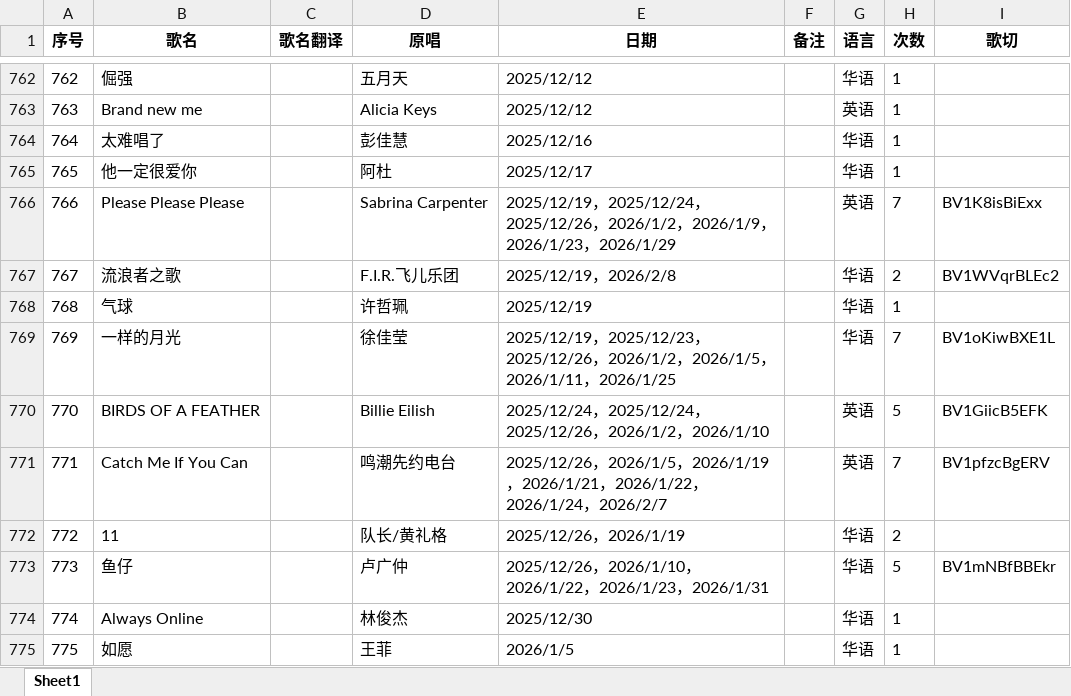
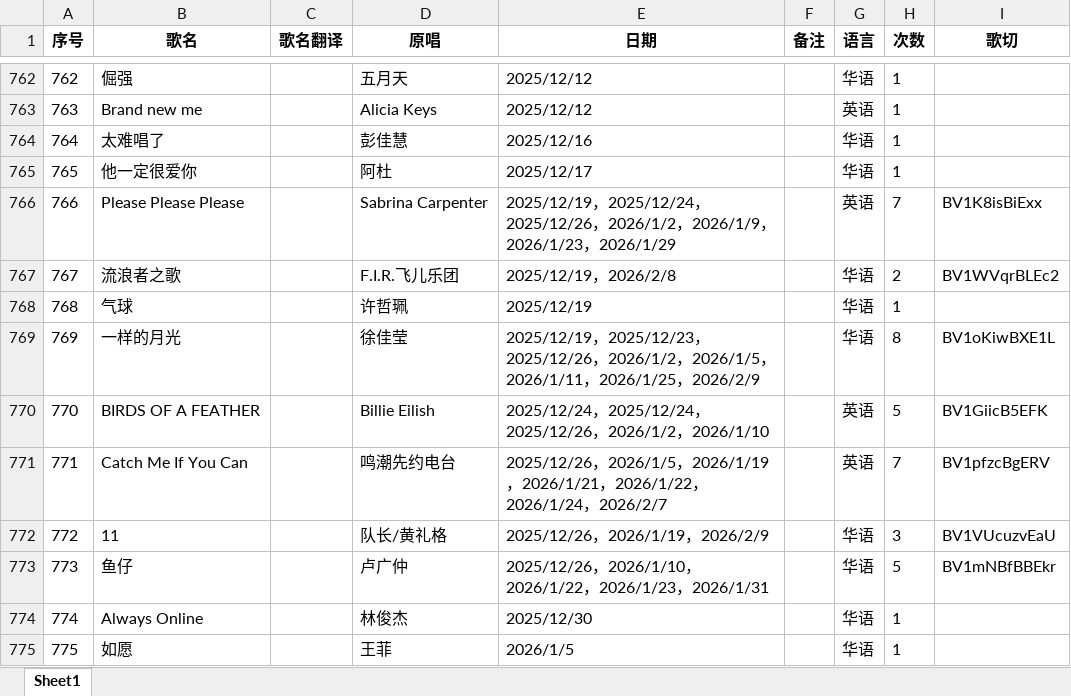
Before and after one commit to mit3urifans/mit3uri-song-list, an Excel workbook: scripts/Book1.xlsx, sheet Sheet1, drawn as a sheet; only a part is shown, gaps mark what is left out; values as stored, in another font and other column widths than the file's, no borders; the diff covers the shown part only; the diff names each change by its address in the sheet, - before the commit and + after, or states it on an @@ line.

```diff
--- a/scripts/Book1.xlsx (sheet Sheet1)
+++ b/scripts/Book1.xlsx (sheet Sheet1)
-E769 (日期): …，2026/1/25
+E769 (日期): …，2026/1/25，2026/2/9
-H769 (次数): 7
+H769 (次数): 8
-E772 (日期): 2025/12/26，2026/1/19
+E772 (日期): 2025/12/26，2026/1/19，2026/2/9
-H772 (次数): 2
+H772 (次数): 3
-I772 (歌切): (empty)
+I772 (歌切): BV1VUcuzvEaU
```
Also changed, not shown: 1 added row and 57 edited cells elsewhere in this sheet, 1 other file.
